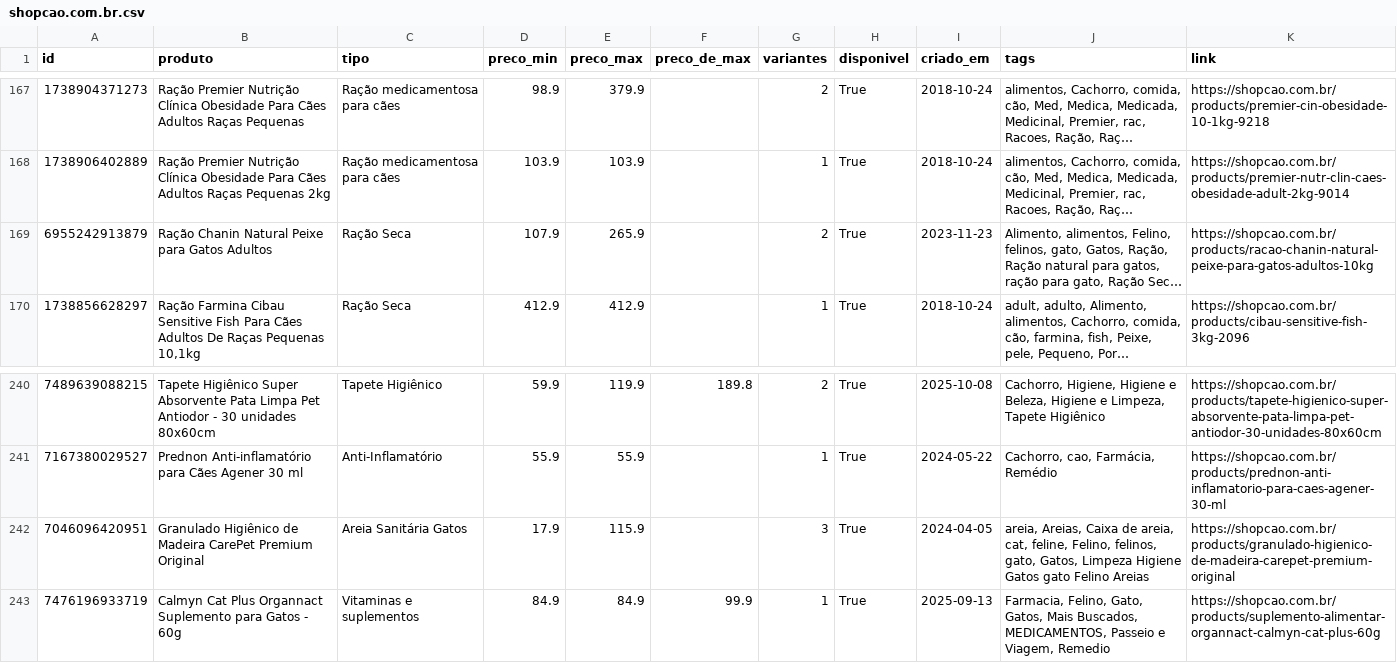
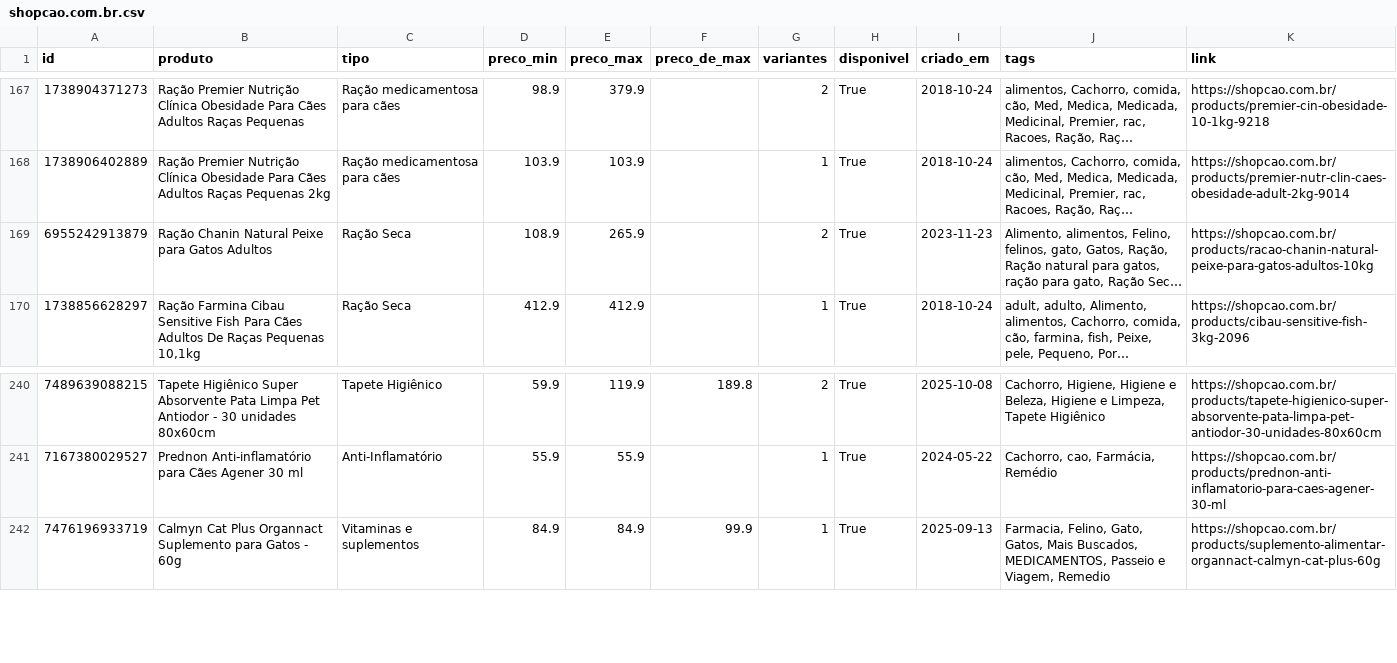
Before and after one commit to helioncontato1-coder/coletor-dados, a CSV file: dados/lojas/shopcao.com.br.csv, drawn as a sheet; only a part is shown, gaps mark what is left out; long unchanged cells end in …; the diff names each change by its address in the sheet, - before the commit and + after, or states it on an @@ line.

```diff
--- a/dados/lojas/shopcao.com.br.csv
+++ b/dados/lojas/shopcao.com.br.csv
-D169 (preco_min): 107.9
+D169 (preco_min): 108.9
-row 242: 7046096420951 | Granulado Higiênico de Madeira CarePet Premium Original | Areia Sanitária Gatos | 17.9 | 115.9 |  | 3 | True | 2024-04-05 | areia, Areias, Caixa de areia, cat, feline, Felino, felinos, gato, Gatos, Limpeza Higiene Gatos gato Felino Areias | https://shopcao.com.br/products/granulado-higienico-de-madeira-carepet-premium-original
```
Also changed, not shown: dados/lojas/mudancas.csv, dados/lojas/pelsbarn.com.csv, 2 other files.
